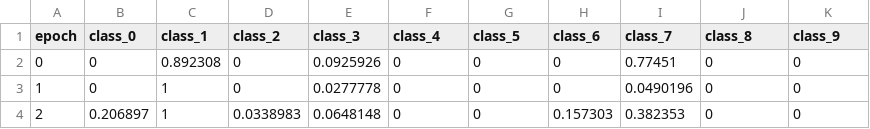
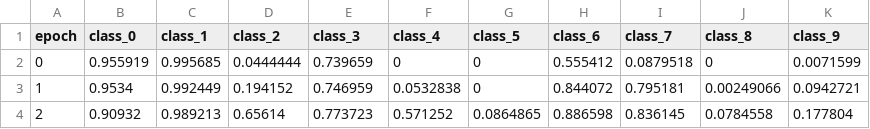
Before and after one commit to IvorLipic/TorC, a CSV file: examples/mnist_mlp/per_class_accuracy.csv, drawn as a sheet; only a part is shown; the diff covers the shown part only.

Commit message:
MNIST run

```diff
--- a/examples/mnist_mlp/per_class_accuracy.csv
+++ b/examples/mnist_mlp/per_class_accuracy.csv
@@ -1,4 +1,4 @@
 epoch,class_0,class_1,class_2,class_3,class_4,class_5,class_6,class_7,class_8,class_9
-0,0,0.892308,0,0.0925926,0,0,0,0.77451,0,0
-1,0,1,0,0.0277778,0,0,0,0.0490196,0,0
-2,0.206897,1,0.0338983,0.0648148,0,0,0.157303,0.382353,0,0
+0,0.955919,0.995685,0.0444444,0.739659,0,0,0.555412,0.0879518,0,0.0071599
+1,0.9534,0.992449,0.194152,0.746959,0.0532838,0,0.844072,0.795181,0.00249066,0.0942721
+2,0.90932,0.989213,0.65614,0.773723,0.571252,0.0864865,0.886598,0.836145,0.0784558,0.177804
```
Also changed, not shown: 70 edited cells elsewhere in this file, 3 other files.
